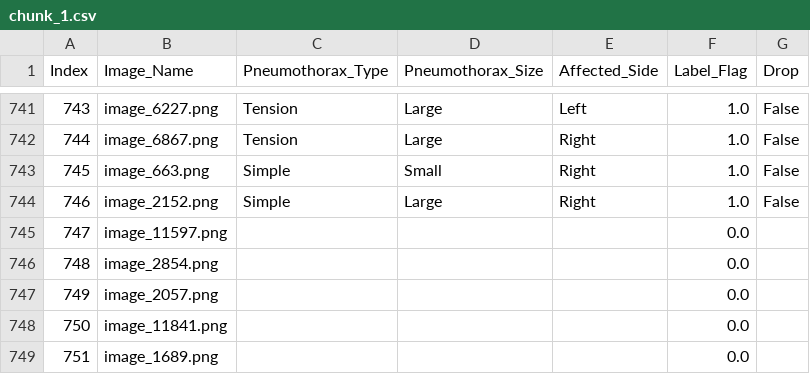
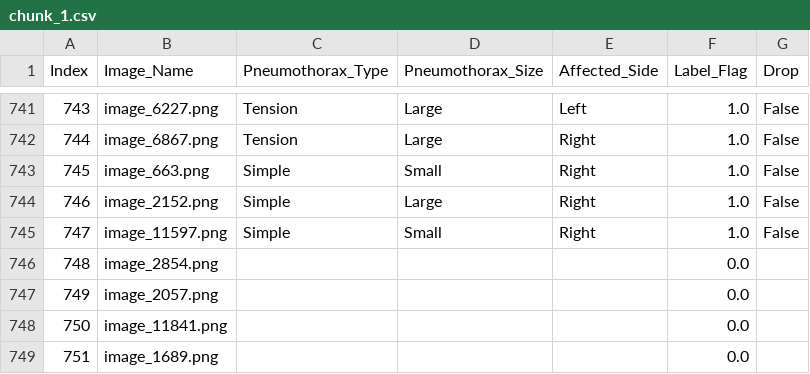
Before and after one commit to Abdullahshade/repoabood, a CSV file: chunk_1.csv, drawn as a sheet; only a part is shown, gaps mark what is left out.

Commit message:
Updated labels

```diff
--- a/chunk_1.csv
+++ b/chunk_1.csv
@@ -744,3 +744,3 @@ Index,Image_Name,Pneumothorax_Type,Pneumothorax_Size,Affected_Side,Label_Flag,Dr
 746,image_2152.png,Simple,Large,Right,1.0,False
-747,image_11597.png,,,,0.0,
+747,image_11597.png,Simple,Small,Right,1.0,False
 748,image_2854.png,,,,0.0,
```
